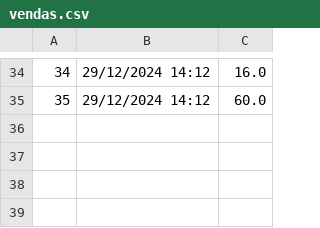
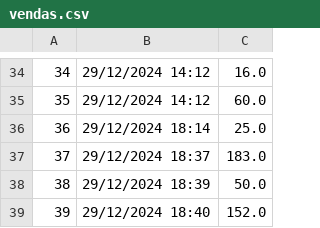
Before and after one commit to francine-godoi/sistema-mercearia, a CSV file: app/db/vendas.csv, drawn as a sheet; only a part is shown, gaps mark what is left out; the diff names each change by its address in the sheet, - before the commit and + after, or states it on an @@ line.

Commit message:
ajustes em vendas

```diff
--- a/app/db/vendas.csv
+++ b/app/db/vendas.csv
+row 36: 36 | 29/12/2024 18:14 | 25.0
+row 37: 37 | 29/12/2024 18:37 | 183.0
+row 38: 38 | 29/12/2024 18:39 | 50.0
+row 39: 39 | 29/12/2024 18:40 | 152.0
```
Also changed, not shown: app/db/produtos.csv, app/db/produtos_vendidos.csv, 7 other files.
